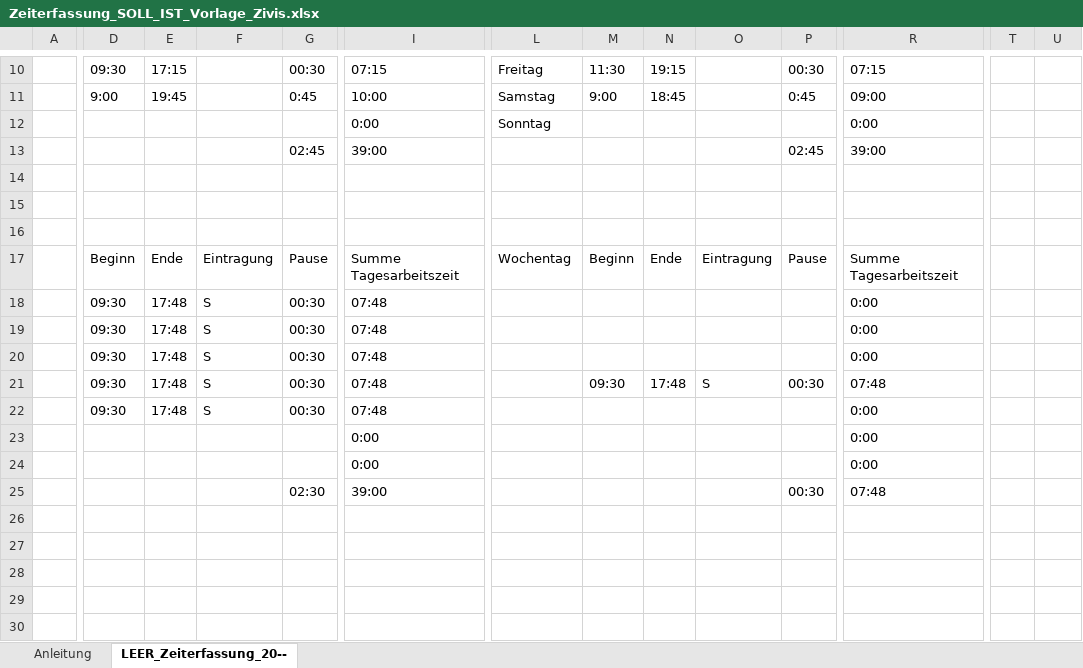
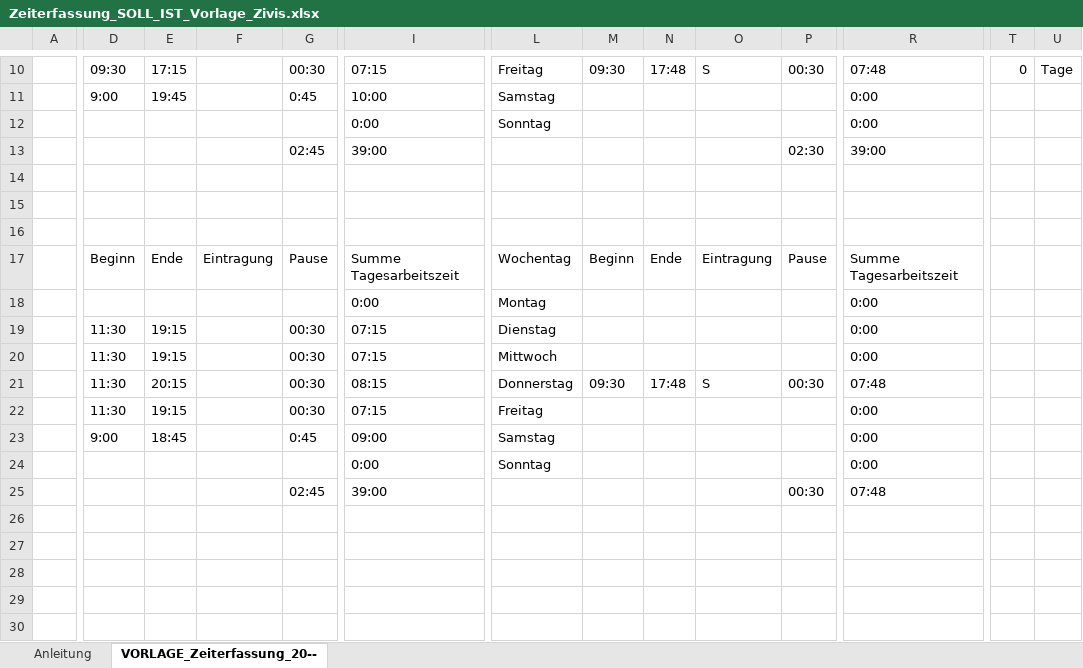
Before and after one commit to ThePhoenixCraft/WorktimeRecording-Tool, an Excel workbook: Zeiterfassung_SOLL_IST_Vorlage_Zivis.xlsx, sheet VORLAGE_Zeiterfassung_20--, drawn as a sheet; only a part is shown, gaps mark what is left out; values as stored, in another font and other column widths than the file's, no cell formats; conditional formats and table styles not drawn; removed rows and columns are numbered as before the commit, all else as after; rows hold the shown columns only; the diff covers the shown part only; the diff names each change by its address in the sheet, - before the commit and + after, or states it on an @@ line.

Commit message:
fixed time-formatting (not completely), updated manual, created file with pre-entered entries for under-aged zivis

```diff
--- a/Zeiterfassung_SOLL_IST_Vorlage_Zivis.xlsx (sheet VORLAGE_Zeiterfassung_20--)
+++ b/Zeiterfassung_SOLL_IST_Vorlage_Zivis.xlsx (sheet VORLAGE_Zeiterfassung_20--)
-sheet tab: LEER_Zeiterfassung_20--
+sheet tab: VORLAGE_Zeiterfassung_20--
-M10: 11:30
+M10: 09:30
-N10: 19:15
+N10: 17:48
-O10: (empty)
+O10: S
-R10: 07:15
+R10: 07:48
-T10: (empty)
+T10: 0
-U10: (empty)
+U10: Tage
-M11: 9:00
+M11: (empty)
-N11: 18:45
+N11: (empty)
-P11: 0:45
+P11: (empty)
-R11: 09:00
+R11: 0:00
-P13: 02:45
+P13: 02:30
-row 15: (empty)
+row 15: (empty)
-row 18:  | 09:30 | 17:48 | S | 00:30 | 07:48 |  |  |  |  |  | 0:00
-row 19:  | 09:30 | 17:48 | S | 00:30 | 07:48 |  |  |  |  |  | 0:00
-row 20:  | 09:30 | 17:48 | S | 00:30 | 07:48 |  |  |  |  |  | 0:00
+row 18:  |  |  |  |  | 0:00 | Montag |  |  |  |  | 0:00
+row 19:  | 11:30 | 19:15 |  | 00:30 | 07:15 | Dienstag |  |  |  |  | 0:00
+row 20:  | 11:30 | 19:15 |  | 00:30 | 07:15 | Mittwoch |  |  |  |  | 0:00
-D21: 09:30
+D21: 11:30
-E21: 17:48
+E21: 20:15
-F21: S
+F21: (empty)
-I21: 07:48
+I21: 08:15
-L21: (empty)
+L21: Donnerstag
-row 22:  | 09:30 | 17:48 | S | 00:30 | 07:48 |  |  |  |  |  | 0:00
-row 23:  |  |  |  |  | 0:00 |  |  |  |  |  | 0:00
+row 22:  | 11:30 | 19:15 |  | 00:30 | 07:15 | Freitag |  |  |  |  | 0:00
+row 23:  | 9:00 | 18:45 |  | 0:45 | 09:00 | Samstag |  |  |  |  | 0:00
-L24: (empty)
+L24: Sonntag
-G25: 02:30
+G25: 02:45
```
Also changed, not shown: 4 added rows, 4 removed rows, 77 edited cells and merged cells elsewhere in this sheet, sheet Anleitung, cell formats, formulas that keep their value, hidden cells, Zeiterfassung_SOLL_IST_Vorlage.xlsx.
